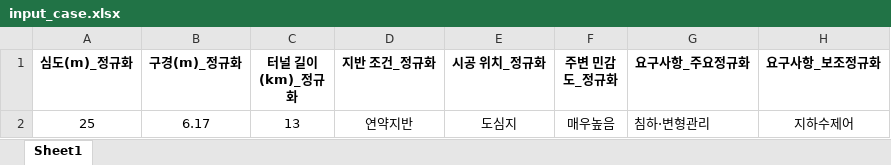
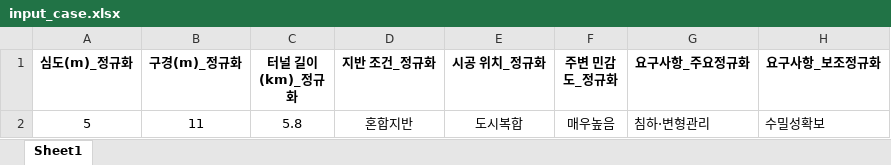
Before and after one commit to divper/tunnel-method-recommender, an Excel workbook: data/input/input_case.xlsx, sheet Sheet1, drawn as a sheet; values as stored, in another font and other column widths than the file's, no borders; removed rows and columns are numbered as before the commit, all else as after; the diff names each change by its address in the sheet, - before the commit and + after, or states it on an @@ line.

```diff
--- a/data/input/input_case.xlsx (sheet Sheet1)
+++ b/data/input/input_case.xlsx (sheet Sheet1)
-row 2: 25 | 6.17 | 13 | 연약지반 | 도심지 | 매우높음 | 침하·변형관리 | 지하수제어
+row 2: 5 | 11 | 5.8 | 혼합지반 | 도시복합 | 매우높음 | 침하·변형관리 | 수밀성확보
```
Also changed, not shown: data/interim/encoded_training_data.xlsx, data/interim/normalized_training_data.xlsx, 6 other files.
